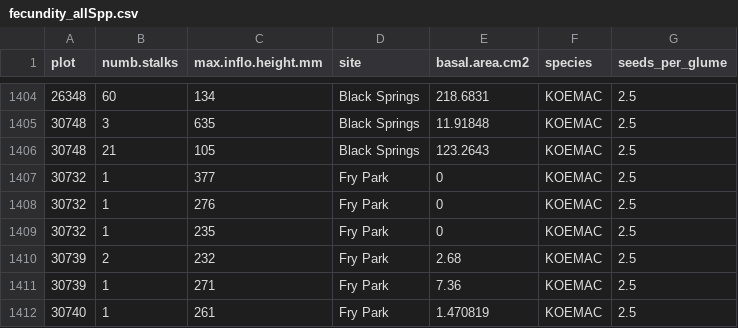
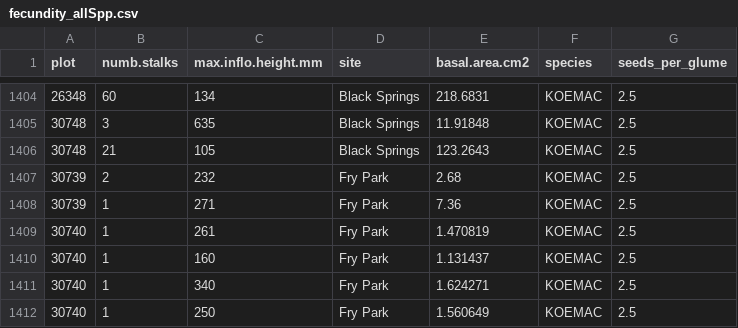
Before and after one commit to datkins41889/IPM_demography, a CSV file: Fecundity Data/fecundity_allSpp.csv, drawn as a sheet; only a part is shown, gaps mark what is left out; the shorter side is filled out with more unchanged rows.

Commit message:
Table describing how many species, populations, and pop-years will remain in the dataset with varying minimum number of individuals
Cleaned workflow and resulting datafiles. Saved output

```diff
--- a/Fecundity Data/fecundity_allSpp.csv
+++ b/Fecundity Data/fecundity_allSpp.csv
@@ -1406,5 +1406,2 @@
 30748,21,105,Black Springs,123.2643,KOEMAC,2.5
-30732,1,377,Fry Park,0,KOEMAC,2.5
-30732,1,276,Fry Park,0,KOEMAC,2.5
-30732,1,235,Fry Park,0,KOEMAC,2.5
 30739,2,232,Fry Park,2.68,KOEMAC,2.5
```
Also changed, not shown: 4 other files.
